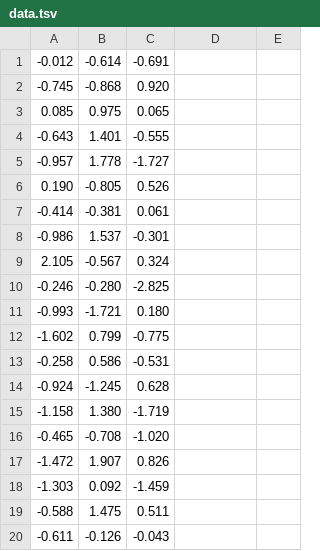
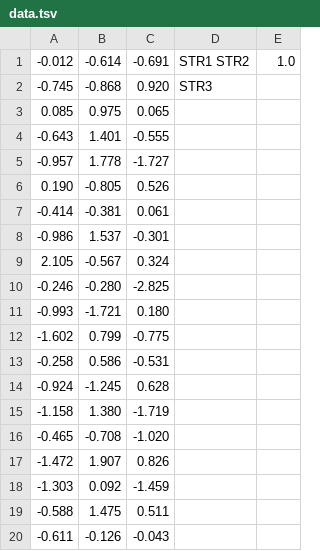
Before and after one commit to kima-org/kima, a TSV file: data.tsv, drawn as a sheet.

Commit message:
Squashed 'src/vendor/cpp-loadtxt/' changes from 8a8900b5a..c1d557810
c1d557810 add very complicated data
b9eb30590 set max_errors to omit reading errors; do not throw, instead store a NaN; read only full columns
1abd8eeed make data a bit more difficult

git-subtree-dir: src/vendor/cpp-loadtxt
git-subtree-split: c1d557810dca8a73832bf5cfc607ad2960c294c0

```diff
--- a/data.tsv
+++ b/data.tsv
@@ -1,3 +1,3 @@
--0.012	-0.614	-0.691
--0.745	-0.868	0.920
+-0.012	-0.614	-0.691	STR1 STR2	1.0
+-0.745	-0.868	0.920	STR3
 0.085	0.975	0.065
```
Also changed, not shown: 3 other files.
